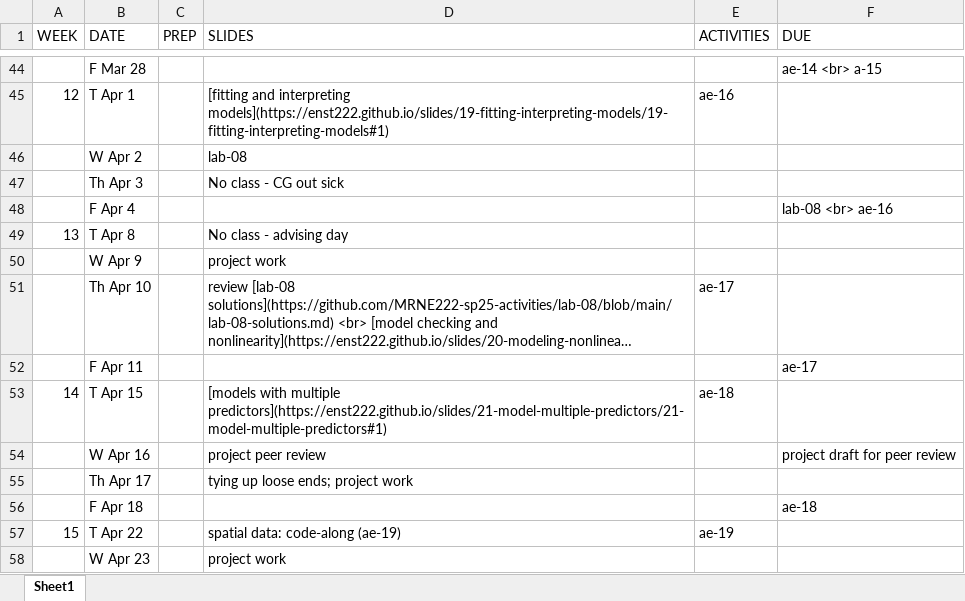
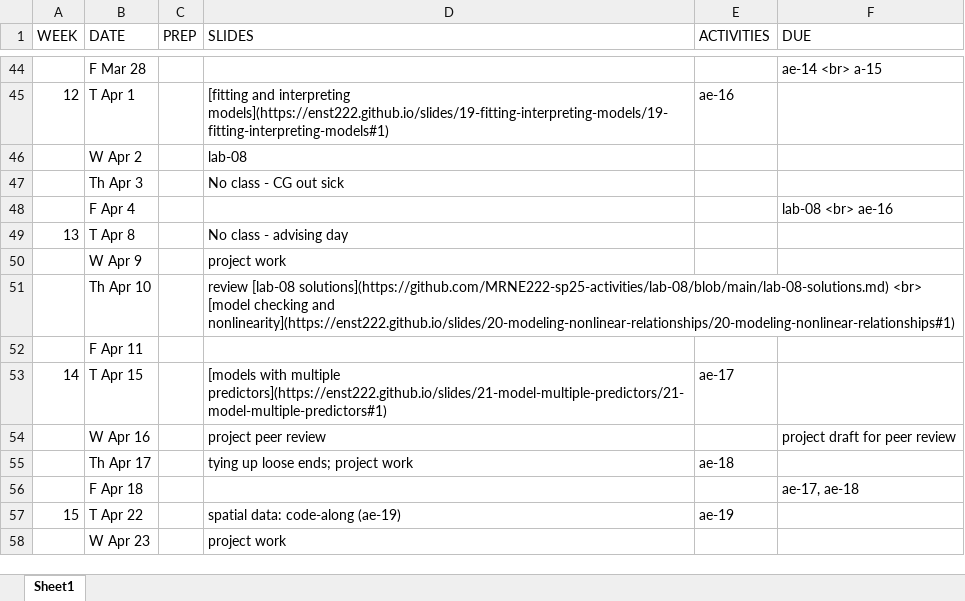
Before and after one commit to MRNE222-sp25/website, an Excel workbook: schedule.xlsx, sheet Sheet1, drawn as a sheet; only a part is shown, gaps mark what is left out; long unchanged cells end in …; values as stored, in another font and other column widths than the file's, no borders; the diff names each change by its address in the sheet, - before the commit and + after, or states it on an @@ line.

Commit message:
update schedule

```diff
--- a/schedule.xlsx (sheet Sheet1)
+++ b/schedule.xlsx (sheet Sheet1)
-E51 (ACTIVITIES): ae-17
+E51 (ACTIVITIES): (empty)
-F52 (DUE): ae-17
+F52 (DUE): (empty)
-E53 (ACTIVITIES): ae-18
+E53 (ACTIVITIES): ae-17
-E55 (ACTIVITIES): (empty)
+E55 (ACTIVITIES): ae-18
-F56 (DUE): ae-18
+F56 (DUE): ae-17, ae-18
```
Also changed, not shown: 3 other files.
